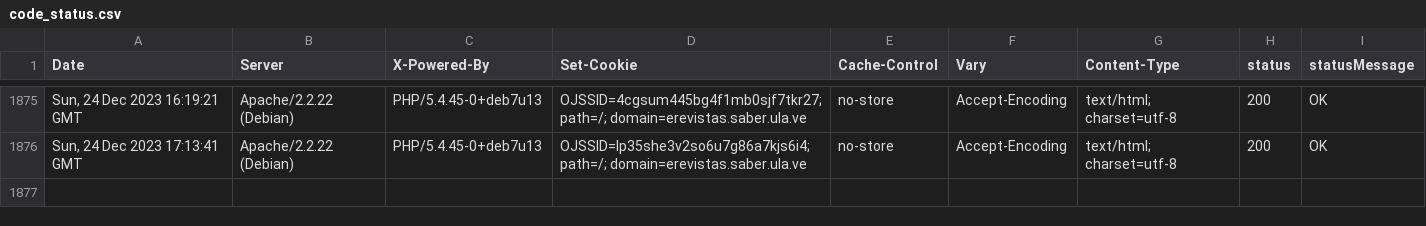
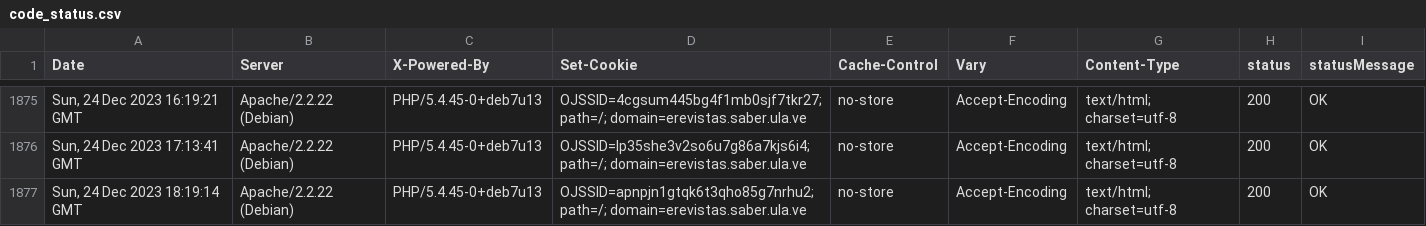
Before and after one commit to luismmontilla/EcotropicosWebStatus, a CSV file: code_status.csv, drawn as a sheet; only a part is shown, gaps mark what is left out; the diff names each change by its address in the sheet, - before the commit and + after, or states it on an @@ line.

Commit message:
Append data to CSV

```diff
--- a/code_status.csv
+++ b/code_status.csv
+row 1877: Sun, 24 Dec 2023 18:19:14 GMT | Apache/2.2.22 (Debian) | PHP/5.4.45-0+deb7u13 | OJSSID=apnpjn1gtqk6t3qho85g7nrhu2; path=/; domain=erevistas.saber.ula.ve | no-store | Accept-Encoding | text/html; charset=utf-8 | 200 | OK
```
